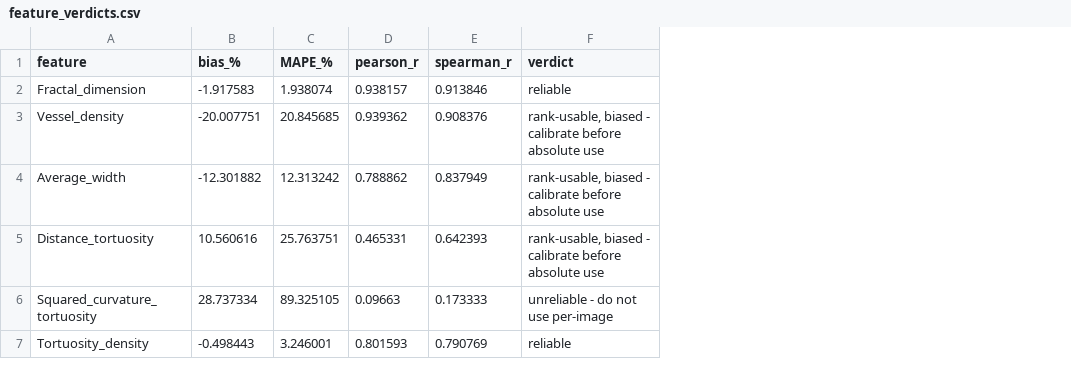
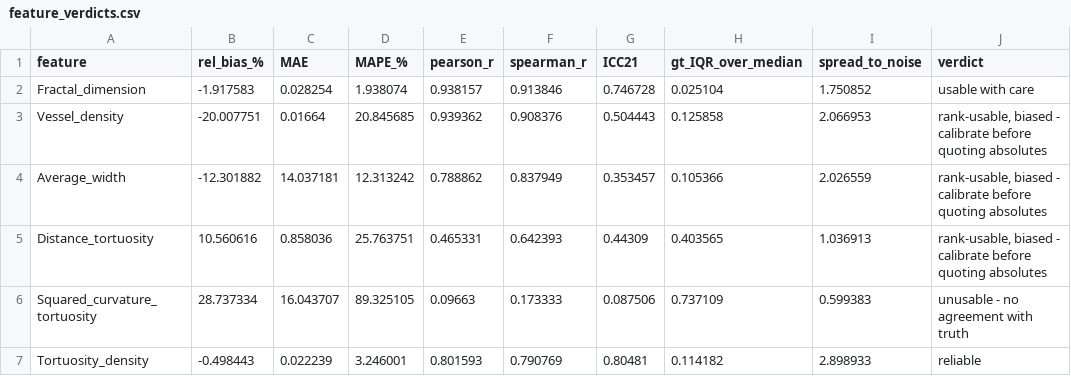
Before and after one commit to staskh/AutoMorph, a CSV file: benchmark/results/feature_verdicts.csv, drawn as a sheet; addresses are those after the commit; the diff names each change by its address in the sheet, - before the commit and + after, or states it on an @@ line.

```diff
--- a/benchmark/results/feature_verdicts.csv
+++ b/benchmark/results/feature_verdicts.csv
+column C (MAE), rows 2-7: 0.028254 | 0.01664 | 14.037181 | 0.858036 | 16.043707 | 0.022239
+column G (ICC21), rows 2-7: 0.746728 | 0.504443 | 0.353457 | 0.44309 | 0.087506 | 0.80481
+column H (gt_IQR_over_median), rows 2-7: 0.025104 | 0.125858 | 0.105366 | 0.403565 | 0.737109 | 0.114182
+column I (spread_to_noise), rows 2-7: 1.750852 | 2.066953 | 2.026559 | 1.036913 | 0.599383 | 2.898933
-B1: bias_%
+B1: rel_bias_%
-J2 (verdict): reliable
+J2 (verdict): usable with care
-J3:J5 (verdict): …calibrate before absolute use
+J3:J5 (verdict): …calibrate before quoting absolutes
-J6 (verdict): unreliable - do not use per-image
+J6 (verdict): unusable - no agreement with truth
```
Also changed, not shown: benchmark/results/feature_agreement.csv, 9 other files.
